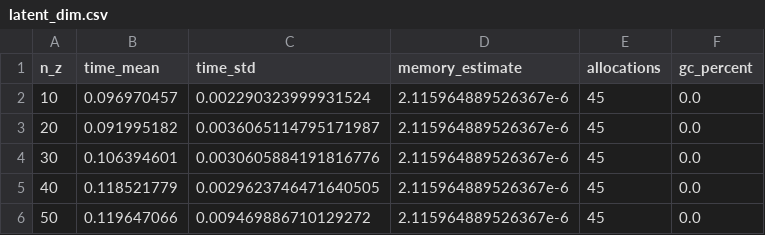
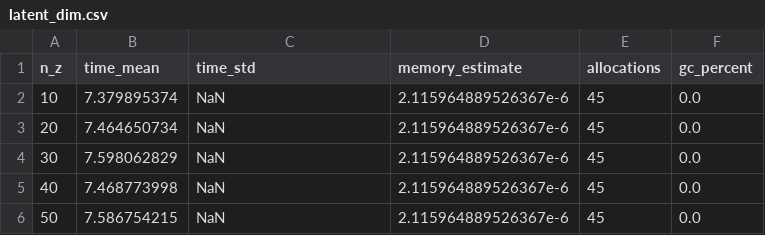
Before and after one commit to thezettascale/KAEM, a CSV file: benches/results/latent_dim.csv, drawn as a sheet.

Commit message:
ran benches with controlled archs

```diff
--- a/benches/results/latent_dim.csv
+++ b/benches/results/latent_dim.csv
@@ -1,6 +1,6 @@
 n_z,time_mean,time_std,memory_estimate,allocations,gc_percent
-10,0.096970457,0.002290323999931524,2.115964889526367e-6,45,0.0
-20,0.091995182,0.0036065114795171987,2.115964889526367e-6,45,0.0
-30,0.106394601,0.0030605884191816776,2.115964889526367e-6,45,0.0
-40,0.118521779,0.0029623746471640505,2.115964889526367e-6,45,0.0
-50,0.119647066,0.009469886710129272,2.115964889526367e-6,45,0.0
+10,7.379895374,NaN,2.115964889526367e-6,45,0.0
+20,7.464650734,NaN,2.115964889526367e-6,45,0.0
+30,7.598062829,NaN,2.115964889526367e-6,45,0.0
+40,7.468773998,NaN,2.115964889526367e-6,45,0.0
+50,7.586754215,NaN,2.115964889526367e-6,45,0.0
```
Also changed, not shown: benches/results/ITS_generation.csv, benches/results/temperatures.csv, 8 other files.
